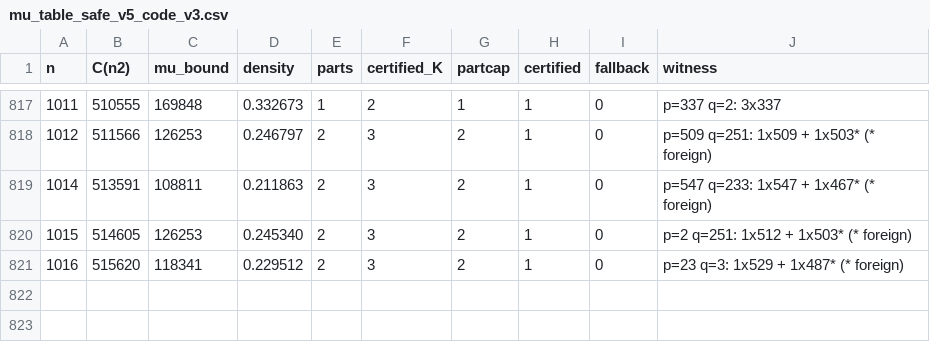
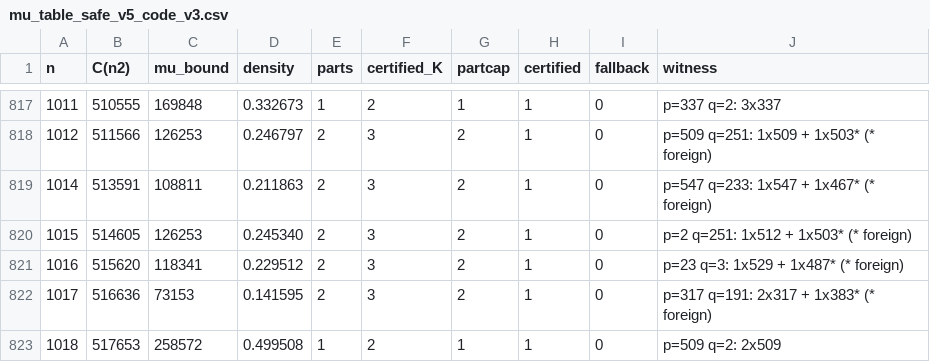
Before and after one commit to vipulnaik/ark-conjecture, a CSV file: outputs/mu_table_safe_v5_code_v3.csv, drawn as a sheet; only a part is shown, gaps mark what is left out.

Commit message:
Checkpoint partial output of ongoing script run

```diff
--- a/outputs/mu_table_safe_v5_code_v3.csv
+++ b/outputs/mu_table_safe_v5_code_v3.csv
@@ -821 +821,3 @@ n,C(n2),mu_bound,density,parts,certified_K,partcap,certified,fallback,witness
 1016,515620,118341,0.229512,2,3,2,1,0,"p=23 q=3: 1x529 + 1x487*   (* foreign)"
+1017,516636,73153,0.141595,2,3,2,1,0,"p=317 q=191: 2x317 + 1x383*   (* foreign)"
+1018,517653,258572,0.499508,1,2,1,1,0,"p=509 q=2: 2x509"
```
